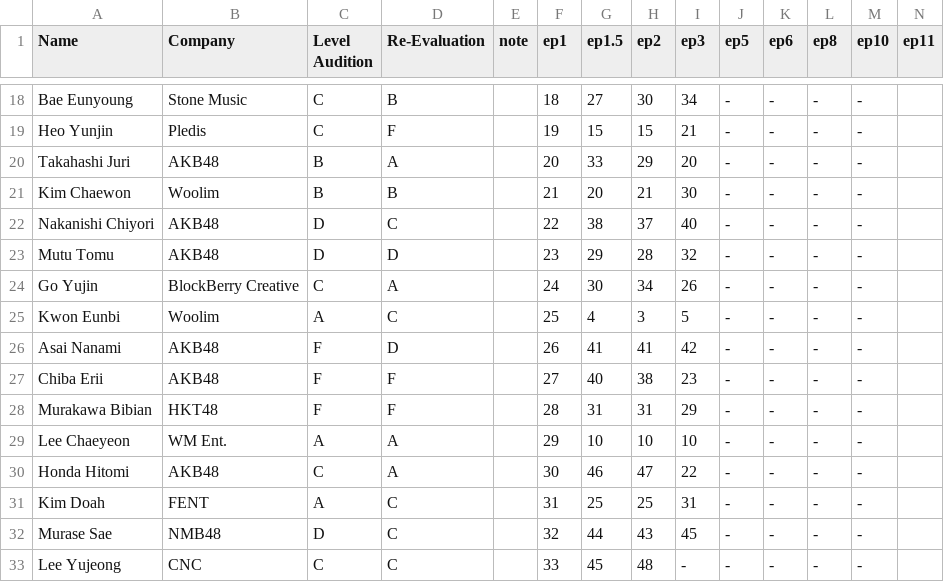
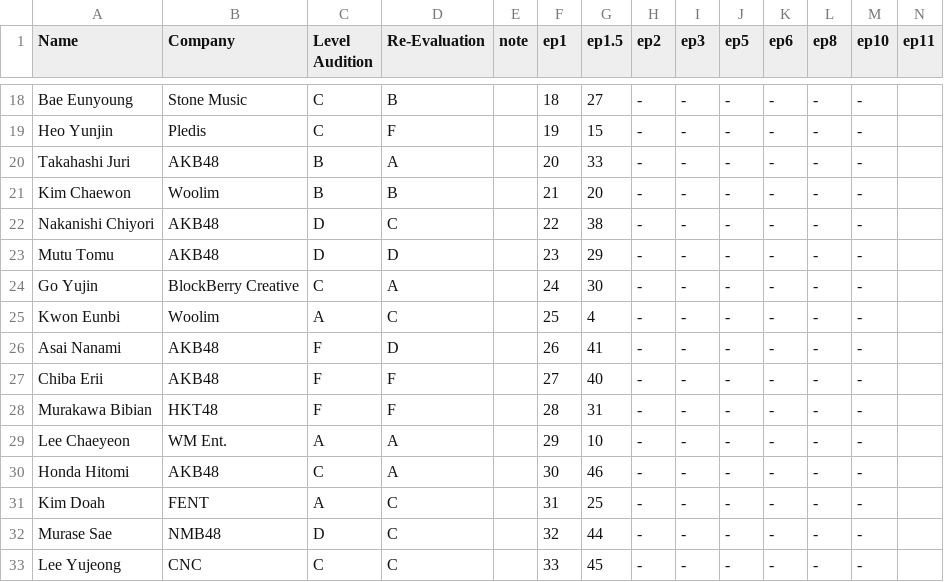
Before and after one commit to ajyu124/p48rankingreddit, a CSV file: produce48.csv, drawn as a sheet; only a part is shown, gaps mark what is left out; the diff covers the shown part only; the diff names each change by its address in the sheet, - before the commit and + after, or states it on an @@ line.

```diff
--- a/produce48.csv
+++ b/produce48.csv
-H18 (ep2): 30
+H18 (ep2): -
-I18 (ep3): 34
+I18 (ep3): -
-H19 (ep2): 15
+H19 (ep2): -
-I19 (ep3): 21
+I19 (ep3): -
-H20 (ep2): 29
+H20 (ep2): -
-I20 (ep3): 20
+I20 (ep3): -
-H21 (ep2): 21
+H21 (ep2): -
-I21 (ep3): 30
+I21 (ep3): -
-H22 (ep2): 37
+H22 (ep2): -
-I22 (ep3): 40
+I22 (ep3): -
-H23 (ep2): 28
+H23 (ep2): -
-I23 (ep3): 32
+I23 (ep3): -
-H24 (ep2): 34
+H24 (ep2): -
-I24 (ep3): 26
+I24 (ep3): -
-H25 (ep2): 3
+H25 (ep2): -
-I25 (ep3): 5
+I25 (ep3): -
-H26 (ep2): 41
+H26 (ep2): -
-I26 (ep3): 42
+I26 (ep3): -
-H27 (ep2): 38
+H27 (ep2): -
-I27 (ep3): 23
+I27 (ep3): -
-H28 (ep2): 31
+H28 (ep2): -
-I28 (ep3): 29
+I28 (ep3): -
-H29 (ep2): 10
+H29 (ep2): -
-I29 (ep3): 10
+I29 (ep3): -
-H30 (ep2): 47
+H30 (ep2): -
-I30 (ep3): 22
+I30 (ep3): -
-H31 (ep2): 25
+H31 (ep2): -
-I31 (ep3): 31
+I31 (ep3): -
-H32 (ep2): 43
+H32 (ep2): -
-I32 (ep3): 45
+I32 (ep3): -
-H33 (ep2): 48
+H33 (ep2): -
```
Also changed, not shown: 155 edited cells elsewhere in this file.
